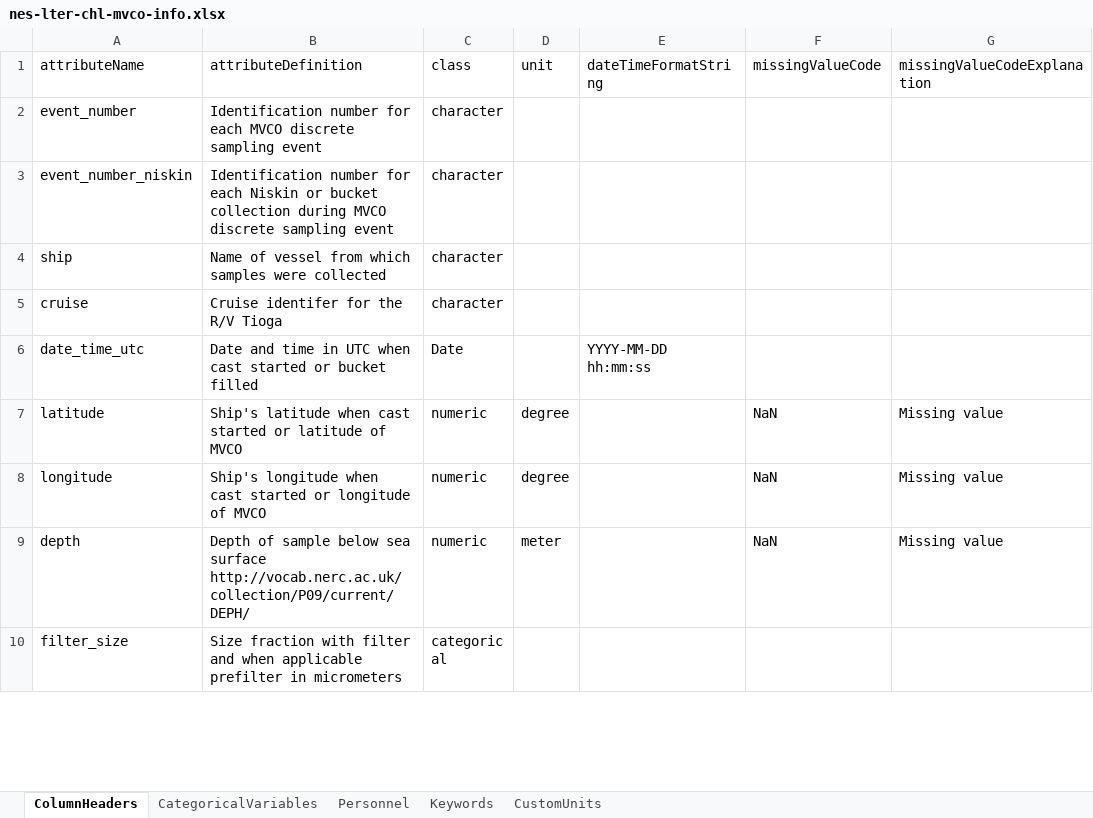
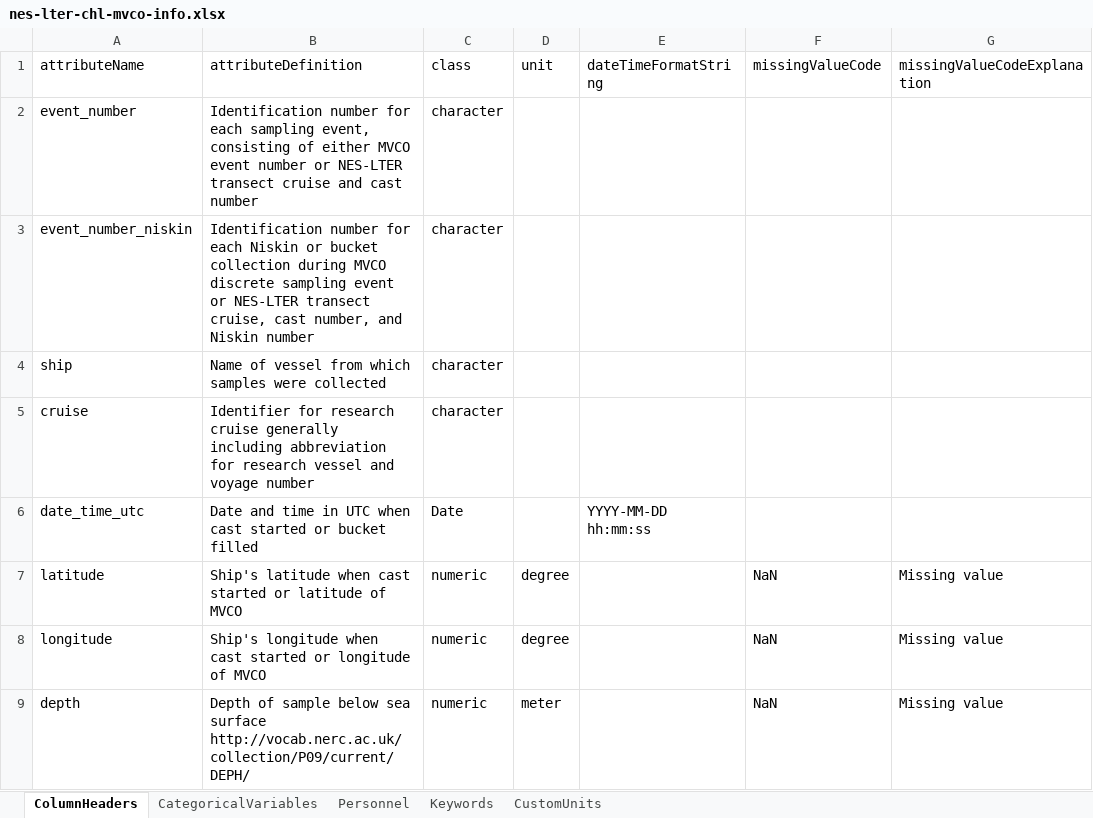
Before and after one commit to WHOIGit/nes-lter-chl-mvco, an Excel workbook: nes-lter-chl-mvco-info.xlsx, sheet ColumnHeaders, drawn as a sheet; only a part is shown; the shorter side is filled out with more unchanged rows; values as stored, in another font and other column widths than the file's, no borders; the diff names each change by its address in the sheet, - before the commit and + after, or states it on an @@ line.

Commit message:
update mvco-chl attribute defintiions

```diff
--- a/nes-lter-chl-mvco-info.xlsx (sheet ColumnHeaders)
+++ b/nes-lter-chl-mvco-info.xlsx (sheet ColumnHeaders)
-B2 (attributeDefinition): …for each MVCO discrete sampling event
+B2 (attributeDefinition): …for each sampling event, consisting of either MVCO event number or NES-LTER transect cruise and cast number
-B3 (attributeDefinition): …sampling event
+B3 (attributeDefinition): …sampling event or NES-LTER transect cruise, cast number, and Niskin number
-B5 (attributeDefinition): Cruise identifer for the R/V Tioga
+B5 (attributeDefinition): Identifier for research cruise generally including abbreviation for research vessel and voyage number
```
Also changed, not shown: sheet Personnel.
